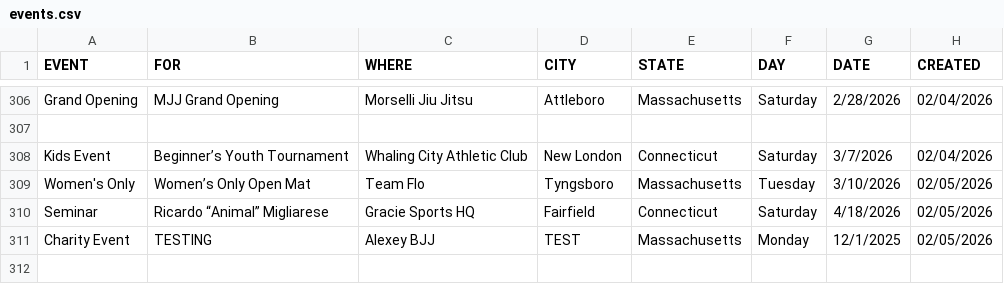
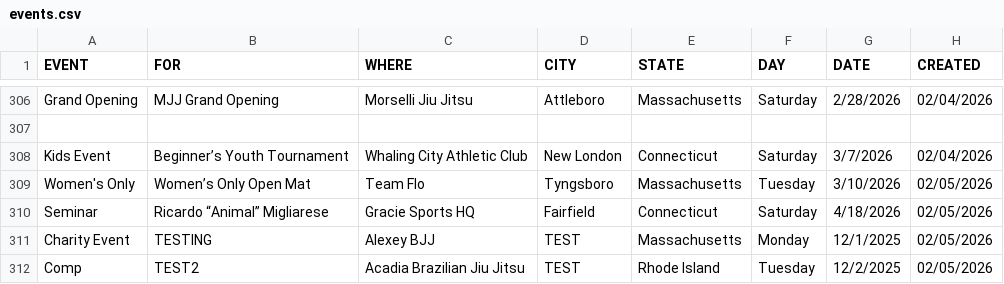
Before and after one commit to anyjiujitsu/anyjiujitsu.github.io, a CSV file: data/events.csv, drawn as a sheet; only a part is shown, gaps mark what is left out; the diff names each change by its address in the sheet, - before the commit and + after, or states it on an @@ line.

Commit message:
Append event row (2026-02-05T19:59:06.930Z)

```diff
--- a/data/events.csv
+++ b/data/events.csv
+row 312: Comp | TEST2 | Acadia Brazilian Jiu Jitsu | TEST | Rhode Island | Tuesday | 12/2/2025 | 02/05/2026
```
